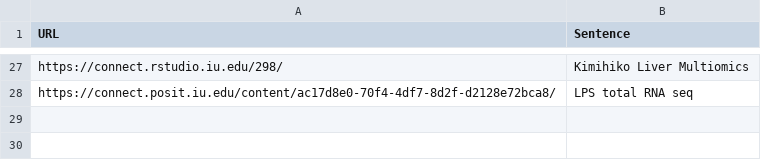
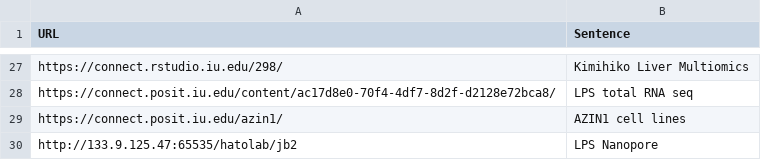
Before and after one commit to jmyslins/jmyslins.github.io, a CSV file: AppURLs.csv, drawn as a sheet; only a part is shown, gaps mark what is left out; the diff names each change by its address in the sheet, - before the commit and + after, or states it on an @@ line.

Commit message:
Update AppURLs.csv

```diff
--- a/AppURLs.csv
+++ b/AppURLs.csv
+row 29: https://connect.posit.iu.edu/azin1/ | AZIN1 cell lines
+row 30: http://133.9.125.47:65535/hatolab/jb2 | LPS Nanopore
```
